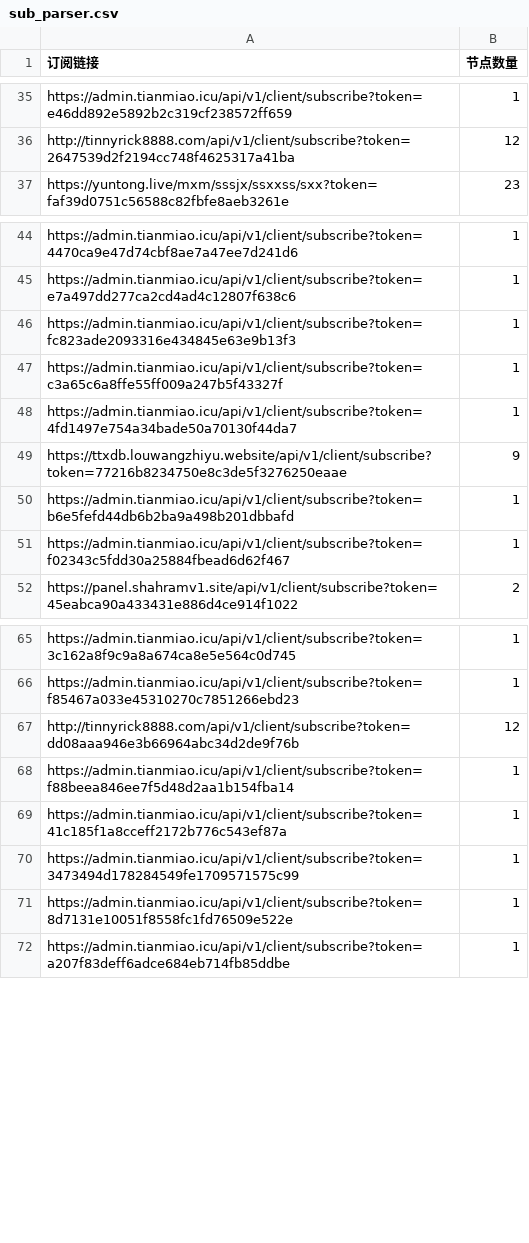
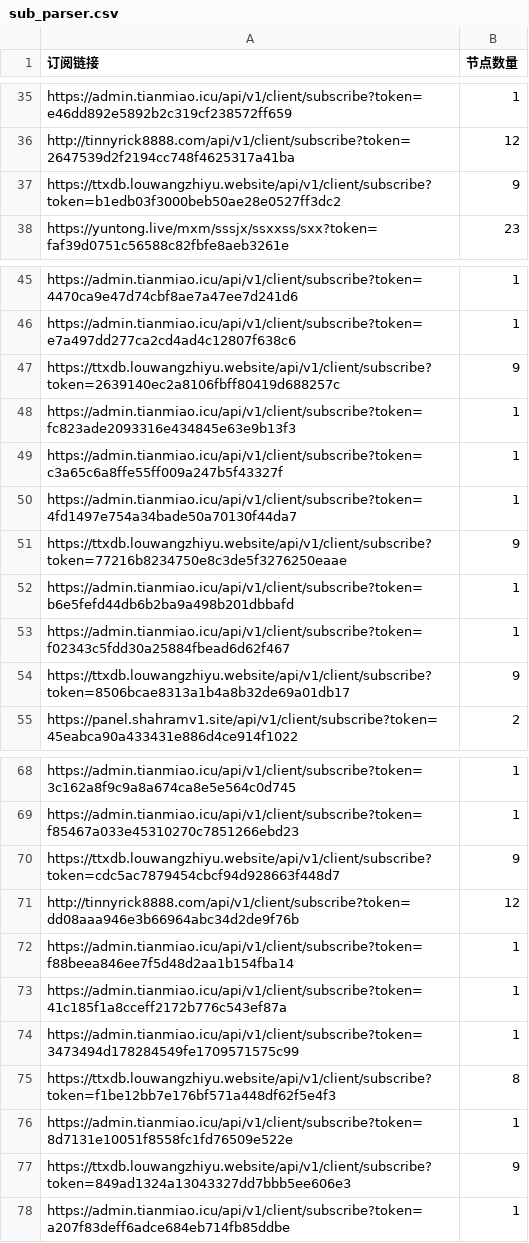
Before and after one commit to ipenwrt/Sub-Parser, a CSV file: sub_parser.csv, drawn as a sheet; only a part is shown, gaps mark what is left out; the diff names each change by its address in the sheet, - before the commit and + after, or states it on an @@ line.

```diff
--- a/sub_parser.csv
+++ b/sub_parser.csv
+row 37: https://ttxdb.louwangzhiyu.website/api/v1/client/subscribe?token=b1edb03f3000beb50ae28e0527ff3dc2 | 9
+row 47: https://ttxdb.louwangzhiyu.website/api/v1/client/subscribe?token=2639140ec2a8106fbff80419d688257c | 9
+row 54: https://ttxdb.louwangzhiyu.website/api/v1/client/subscribe?token=8506bcae8313a1b4a8b32de69a01db17 | 9
+row 70: https://ttxdb.louwangzhiyu.website/api/v1/client/subscribe?token=cdc5ac7879454cbcf94d928663f448d7 | 9
+row 75: https://ttxdb.louwangzhiyu.website/api/v1/client/subscribe?token=f1be12bb7e176bf571a448df62f5e4f3 | 8
+row 77: https://ttxdb.louwangzhiyu.website/api/v1/client/subscribe?token=849ad1324a13043327dd7bbb5ee606e3 | 9
```
Also changed, not shown: 3 other files.
